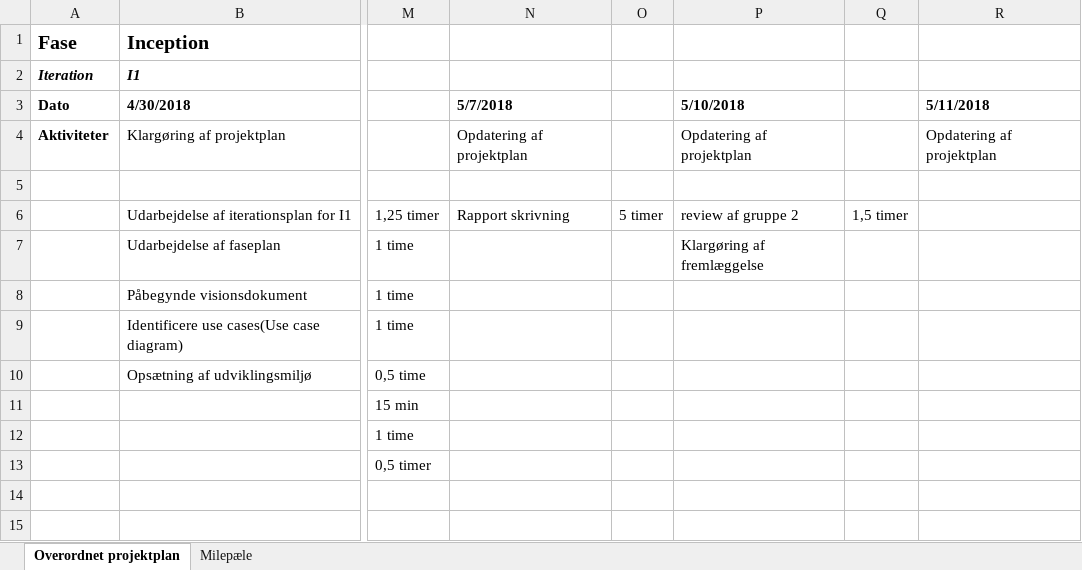
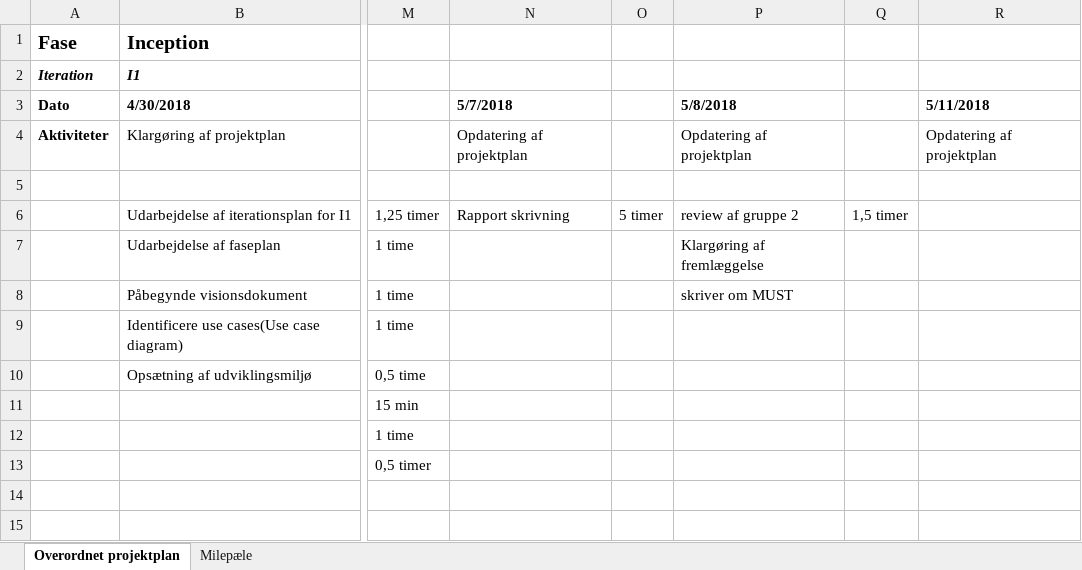
Before and after one commit to studiegruppeTeamAwesome/FFT, an Excel workbook: modeller, dokumenter/Iteration og faseplan.xlsx, sheet Overordnet projektplan, drawn as a sheet; only a part is shown, gaps mark what is left out; values as stored, in another font and other column widths than the file's, no borders; the diff names each change by its address in the sheet, - before the commit and + after, or states it on an @@ line.

Commit message:
opdateret IP/FP

```diff
--- a/modeller, dokumenter/Iteration og faseplan.xlsx (sheet Overordnet projektplan)
+++ b/modeller, dokumenter/Iteration og faseplan.xlsx (sheet Overordnet projektplan)
-P3: 5/10/2018
+P3: 5/8/2018
-P8 (5/8/2018): (empty)
+P8 (5/8/2018): skriver om MUST
```
Also changed, not shown: sheet Milepæle.
